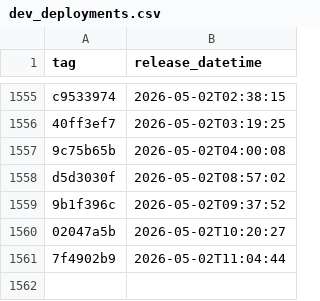
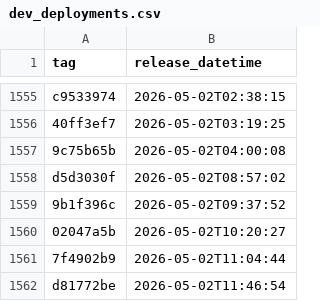
Before and after one commit to uk-gov-mirror/nhsdigital.eps-prescription-tracker-ui, a CSV file: _data/dev_deployments.csv, drawn as a sheet; only a part is shown, gaps mark what is left out.

```diff
--- a/_data/dev_deployments.csv
+++ b/_data/dev_deployments.csv
@@ -1561 +1561,2 @@ d5d3030f,2026-05-02T08:57:02
 7f4902b9,2026-05-02T11:04:44
+d81772be,2026-05-02T11:46:54
```
Also changed, not shown: 1 other file.
